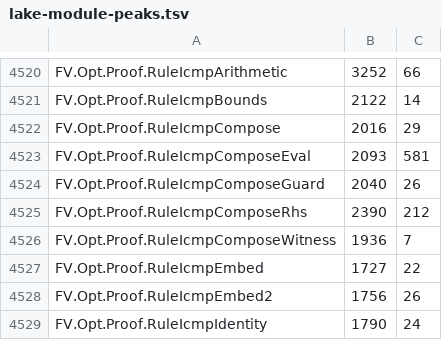
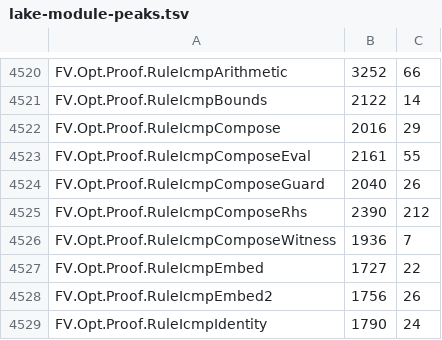
Before and after one commit to eth-act/clifv, a TSV file: scripts/lake-module-peaks.tsv, drawn as a sheet; only a part is shown, gaps mark what is left out.

Commit message:
RuleIcmpComposeEval: one head-only simp per lookup step (opt_bind_head, opt_unfold_head)
The 20 lookup lemmas behind eval_icmp_class/eval_icmp_decompose stepped the interpreter with
two simp calls per step (opt_data, then opt_monad/opt_imm), each run twice, over the whole
hypothesis: every call re-traversed every pending continuation (trace.profiler: 96% of the
module in those simp calls). Each step is now one simp call with opt_bind_head (only the head
computation of a bind is simplified) and opt_unfold_head (RuleInfraEval.lean).

Orb, alone, lake env lean, LEAN_NUM_THREADS=2: RuleIcmpComposeEval 391 s / 0.47 GiB ->
55 s / 0.62 GiB. Statements and axioms unchanged.
scripts/lake-module-peaks.tsv: RuleIcmpComposeEval's line only.

Amp-Thread-ID: https://ampcode.com/threads/T-01a1932d-c20f-774c-8ef9-a307d6f6ab05
Co-authored-by: Parithosh Jayanthi <parithosh@forkchoice.ai>

```diff
--- a/scripts/lake-module-peaks.tsv
+++ b/scripts/lake-module-peaks.tsv
@@ -4522,3 +4522,3 @@ FV.Opt.Proof.RuleIcmpBounds	2122	14
 FV.Opt.Proof.RuleIcmpCompose	2016	29
-FV.Opt.Proof.RuleIcmpComposeEval	2093	581
+FV.Opt.Proof.RuleIcmpComposeEval	2161	55
 FV.Opt.Proof.RuleIcmpComposeGuard	2040	26
```
Also changed, not shown: 2 other files.
